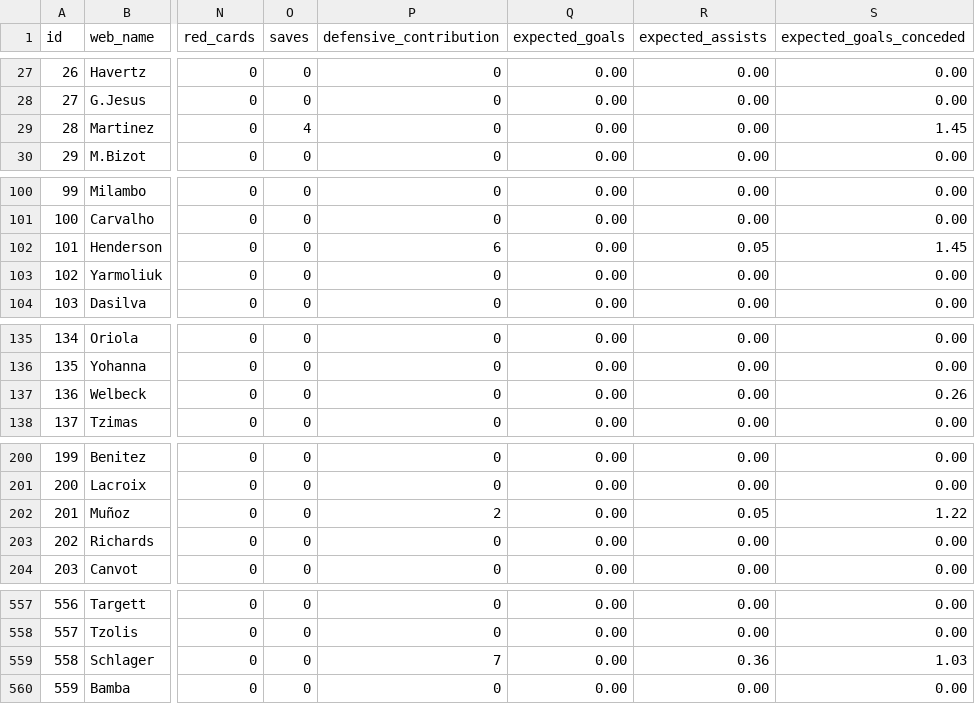
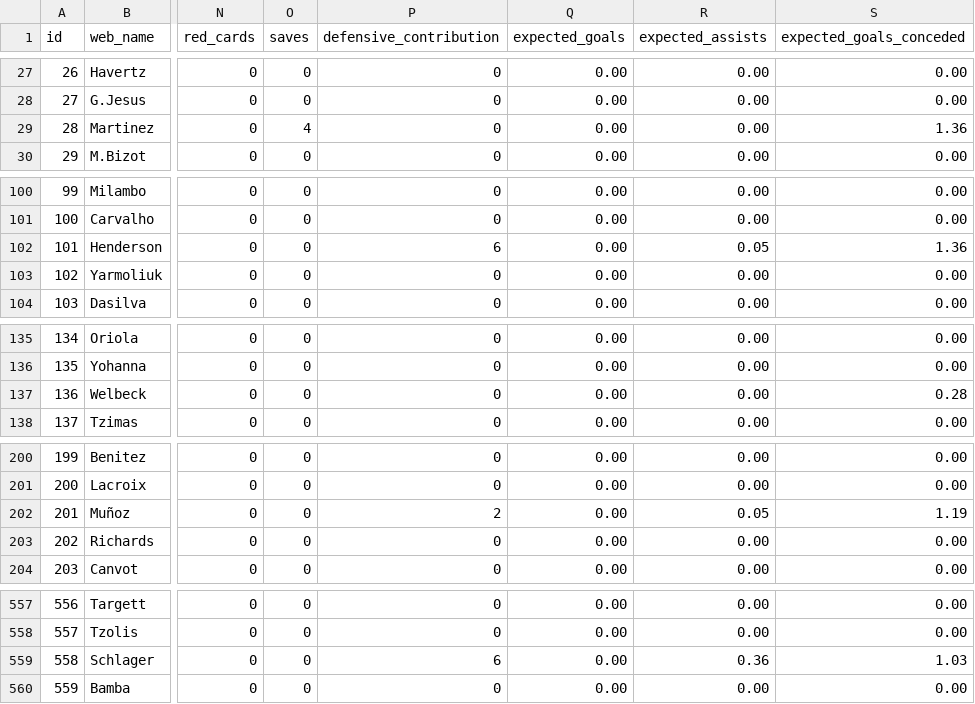
Before and after one commit to tsrng5b7zw-bot/sync, a CSV file: data/latest/live_gw12.csv, drawn as a sheet; only a part is shown, gaps mark what is left out; the diff covers the shown part only; the diff names each change by its address in the sheet, - before the commit and + after, or states it on an @@ line.

```diff
--- a/data/latest/live_gw12.csv
+++ b/data/latest/live_gw12.csv
-S29 (expected_goals_conceded): 1.45
+S29 (expected_goals_conceded): 1.36
-S102 (expected_goals_conceded): 1.45
+S102 (expected_goals_conceded): 1.36
-S137 (expected_goals_conceded): 0.26
+S137 (expected_goals_conceded): 0.28
-S202 (expected_goals_conceded): 1.22
+S202 (expected_goals_conceded): 1.19
-P559 (defensive_contribution): 7
+P559 (defensive_contribution): 6
```
Also changed, not shown: 33 edited cells elsewhere in this file, data/latest/players.csv, data/prices/2026-11-28.csv, 4 other files.
